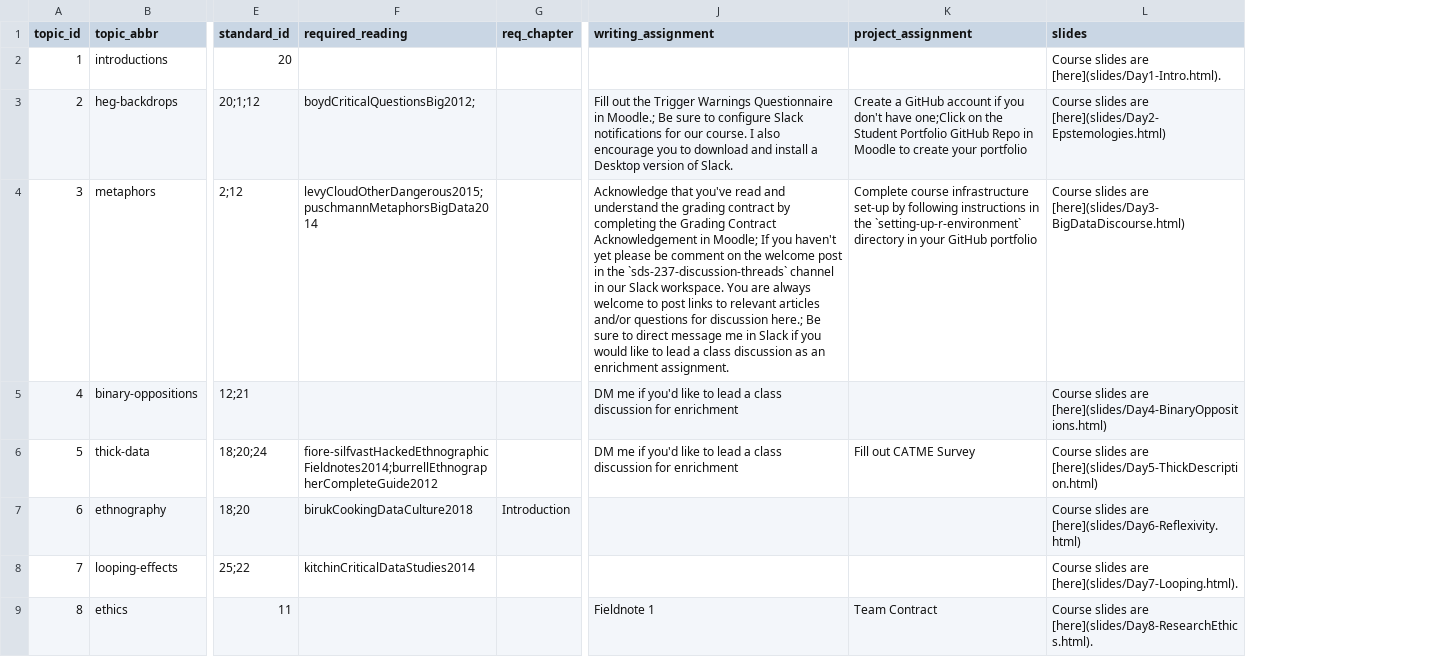
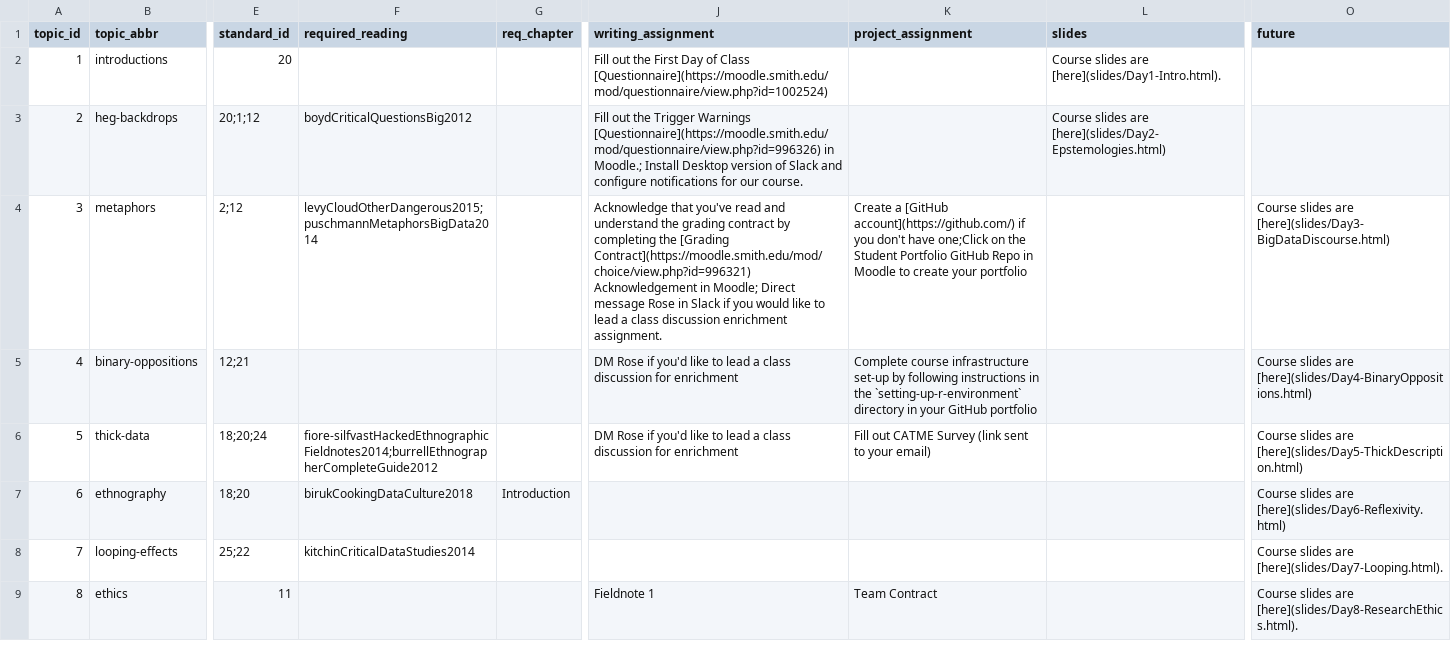
Before and after one commit to SDS-237-Data-Ethnography/public-website-spring-23, a CSV file: data/topics.csv, drawn as a sheet; only a part is shown, gaps mark what is left out; the diff covers the shown part only; the diff names each change by its address in the sheet, - before the commit and + after, or states it on an @@ line.

Commit message:
edits to schedule and grading contract

```diff
--- a/data/topics.csv
+++ b/data/topics.csv
+column O (future), rows 4-9: Course slides are [here](slides/Day3-BigDataDiscourse.html) | Course slides are [here](slides/Day4-BinaryOppositions.html) | Course slides are [here](slides/Day5-ThickDescription.html) | Course slides are [here](slides/Day6-Reflexivity.html) | Course slides are [here](slides/Day7-Looping.html). | Course slides are [here](slides/Day8-ResearchEthics.html).
-J2 (writing_assignment): (empty)
+J2 (writing_assignment): Fill out the First Day of Class [Questionnaire](https://moodle.smith.edu/mod/questionnaire/view.php?id=1002524)
-F3 (required_reading): boydCriticalQuestionsBig2012;
+F3 (required_reading): boydCriticalQuestionsBig2012
-J3 (writing_assignment): …Trigger Warnings Questionnaire in Moodle.; Be sure to configure Slack notifications for our course. I also encourage you to download and install a Desktop version of Slack.
+J3 (writing_assignment): …Trigger Warnings [Questionnaire](https://moodle.smith.edu/mod/questionnaire/view.php?id=996326) in Moodle.; Install Desktop version of Slack and configure notifications for our course.
-K3 (project_assignment): Create a GitHub account if you don't have one;Click on the Student Portfolio GitHub Repo in Moodle to create your portfolio
+K3 (project_assignment): (empty)
-J4 (writing_assignment): …completing the Grading Contract Acknowledgement in Moodle; If you haven't yet please be comment on the welcome post in the `sds-237-discussion-threads` channel in our Slack workspace. You are always welcome to post links to relevant articles and/or questions for discussion here.; Be sure to direct message me in Slack if you would like to lead a class discussion as an enrichment assignment.
+J4 (writing_assignment): …completing the [Grading Contract](https://moodle.smith.edu/mod/choice/view.php?id=996321) Acknowledgement in Moodle; Direct message Rose in Slack if you would like to lead a class discussion enrichment assignment.
-K4 (project_assignment): Complete course infrastructure set-up by following instructions in the `setting-up-r-environment` directory in your GitHub portfolio
+K4 (project_assignment): Create a [GitHub account](https://github.com/) if you don't have one;Click on the Student Portfolio GitHub Repo in Moodle to create your portfolio
-L4 (slides): Course slides are [here](slides/Day3-BigDataDiscourse.html)
+L4 (slides): (empty)
-J5:J6 (writing_assignment): DM me if you'd…
+J5:J6 (writing_assignment): DM Rose if you'd…
-K5 (project_assignment): (empty)
+K5 (project_assignment): Complete course infrastructure set-up by following instructions in the `setting-up-r-environment` directory in your GitHub portfolio
-L5 (slides): Course slides are [here](slides/Day4-BinaryOppositions.html)
+L5 (slides): (empty)
-K6 (project_assignment): Fill out CATME Survey
+K6 (project_assignment): Fill out CATME Survey (link sent to your email)
-L6 (slides): Course slides are [here](slides/Day5-ThickDescription.html)
+L6 (slides): (empty)
-L7 (slides): Course slides are [here](slides/Day6-Reflexivity.html)
+L7 (slides): (empty)
-L8 (slides): Course slides are [here](slides/Day7-Looping.html).
+L8 (slides): (empty)
-L9 (slides): Course slides are [here](slides/Day8-ResearchEthics.html).
+L9 (slides): (empty)
```
Also changed, not shown: 39 edited cells elsewhere in this file, 13 other files.
